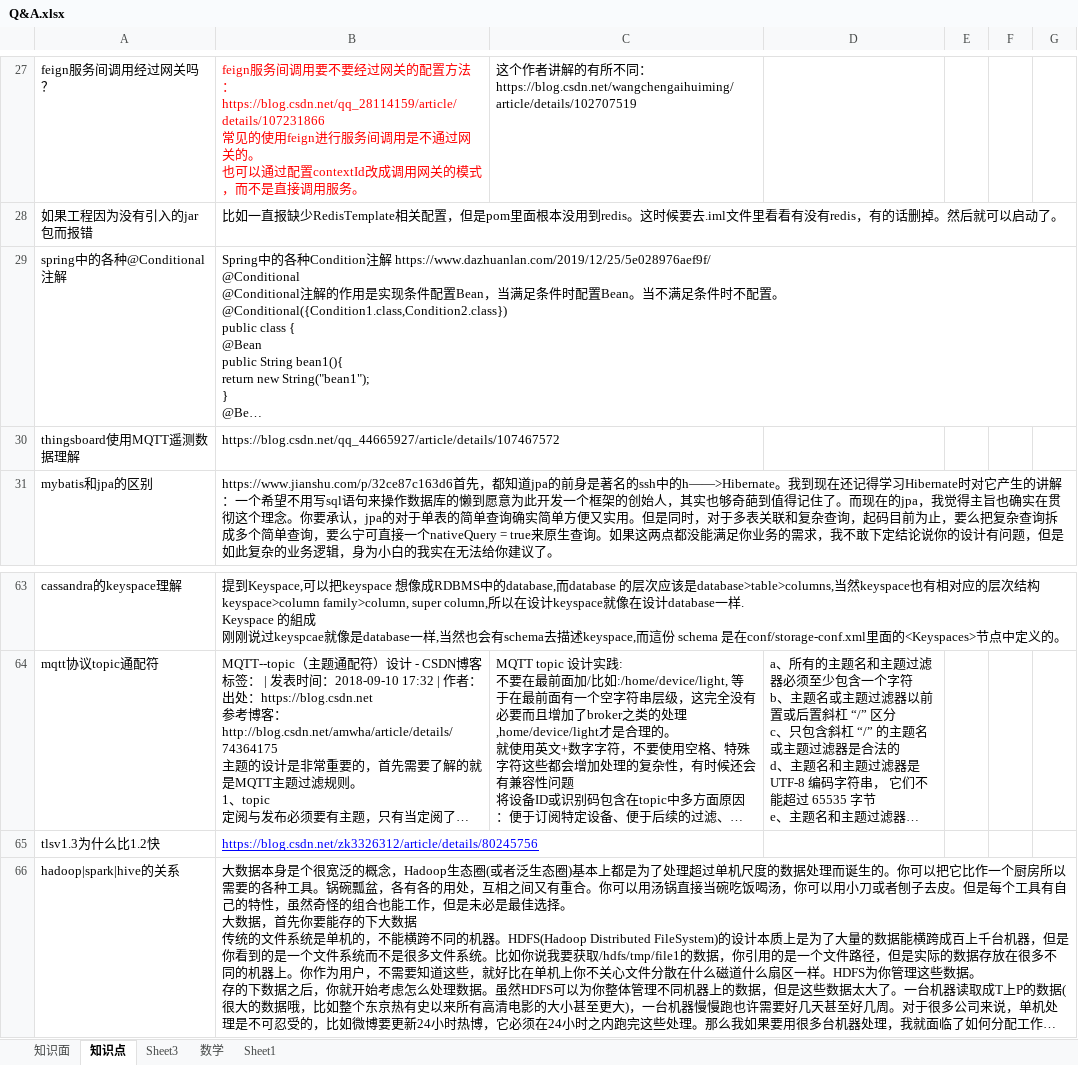
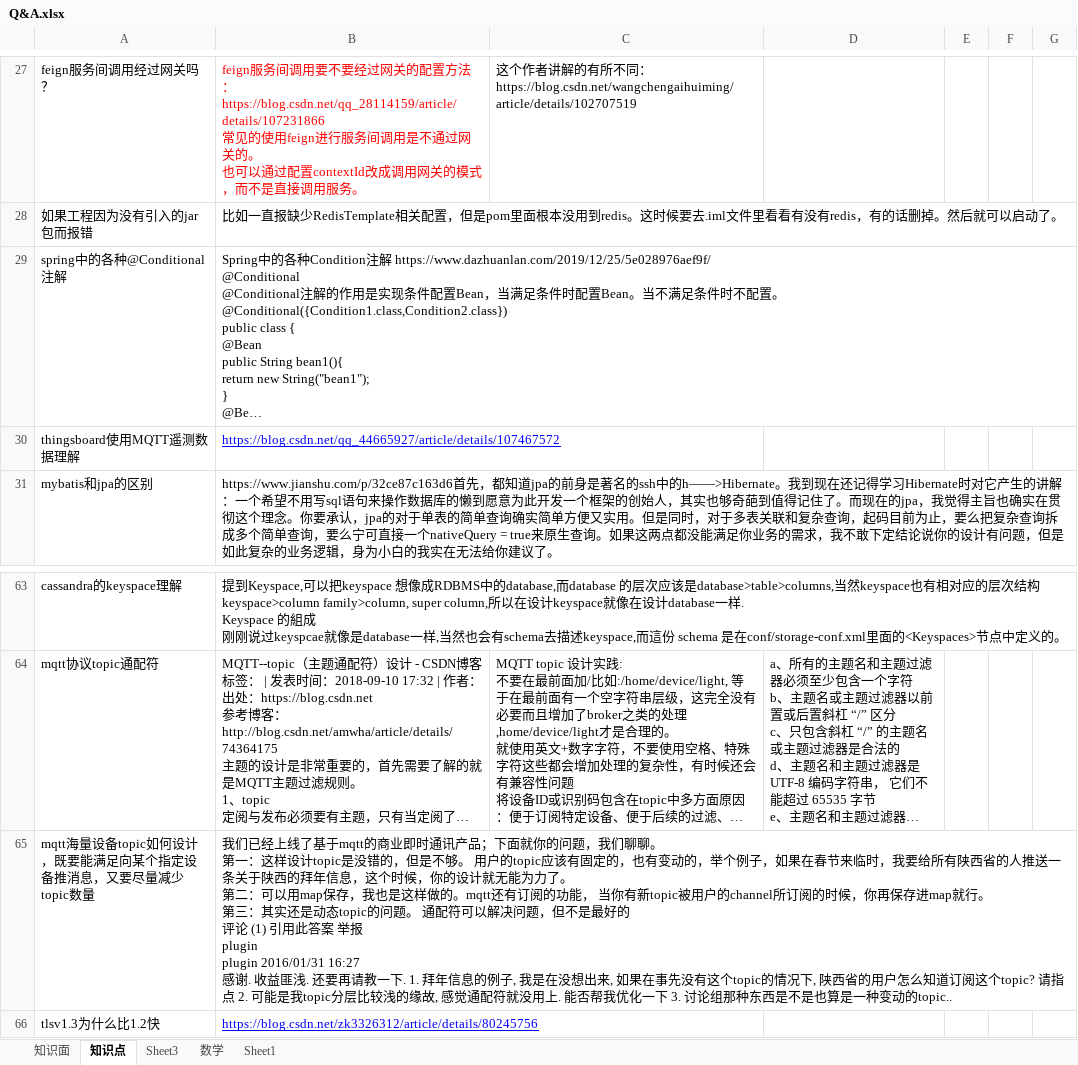
Before and after one commit to monkey123123/concurrentproject, an Excel workbook: reference/Q&A.xlsx, sheet 知识点, drawn as a sheet; only a part is shown, gaps mark what is left out; the shorter side is filled out with more unchanged rows; long unchanged cells end in …; values as stored, in another font and other column widths than the file's, no borders; ↵ is a line break in a cell; the diff names each change by its address in the sheet, - before the commit and + after, or states it on an @@ line.

```diff
--- a/reference/Q&A.xlsx (sheet 知识点)
+++ b/reference/Q&A.xlsx (sheet 知识点)
@@ B30 underline: off → on, text colour: black → #0000FF @@
+row 65: mqtt海量设备topic如何设计，既要能满足向某个指定设备推消息，又要尽量减少topic数量 | 我们已经上线了基于mqtt的商业即时通讯产品；下面就你的问题，我们聊聊。 ↵ 第一：这样设计topic是没错的，但是不够。 用户的topic应该有固定的，也有变动的，举个例子，如果在春节来临时，我要给所有陕西省的人推送一条关于陕西的拜年信息，这个时候，你的设计就无能为力了。 ↵ 第二：可以用map保存，我也是这样做的。mqtt还有订阅的功能， 当你有新topic被用户的channel所订阅的时候，你再保存进map就行。 ↵ 第三：其实还是动态topic的问题。 通配符可以解决问题，但不是最好的 ↵ 评论 (1) 引用此答案 举报 ↵ plugin ↵ plugin 2016/01/31 16:27 ↵ 感谢. 收益匪浅. 还要再请教一下. 1. 拜年信息的例子, 我是在没想出来, 如果在事先没有这个topic的情况下, 陕西省的用户怎么知道订阅这个topic? 请指点 2. 可能是我topic分层比较浅的缘故, 感觉通配符就没用上. 能否帮我优化一下 3. 讨论组那种东西是不是也算是一种变动的topic..
```
Also changed, not shown: sheet Sheet3, reference/记录.xlsx, 20 other files.
